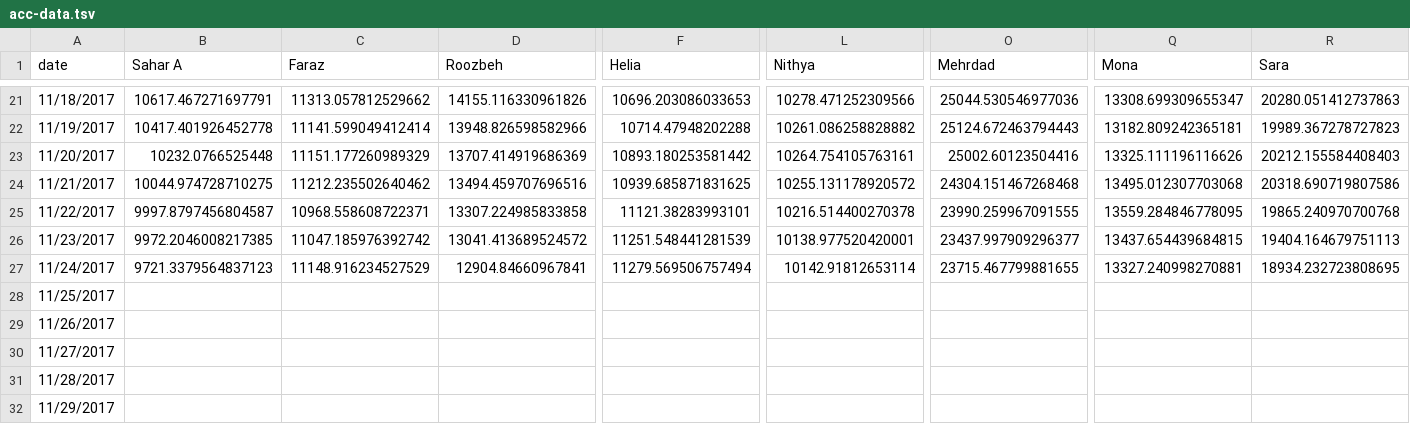
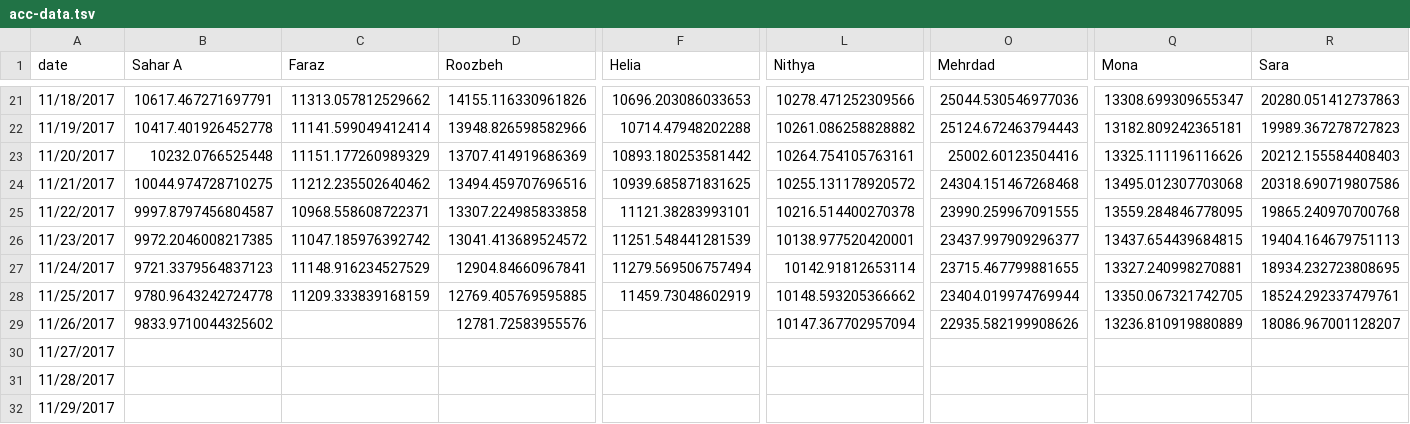
Before and after one commit to synchronization/challenge, a TSV file: acc-data.tsv, drawn as a sheet; only a part is shown, gaps mark what is left out; the diff covers the shown part only; the diff names each change by its address in the sheet, - before the commit and + after, or states it on an @@ line.

```diff
--- a/acc-data.tsv
+++ b/acc-data.tsv
-B28 (Sahar A): (empty)
+B28 (Sahar A): 9780.9643242724778
-C28 (Faraz): (empty)
+C28 (Faraz): 11209.333839168159
-D28 (Roozbeh): (empty)
+D28 (Roozbeh): 12769.405769595885
-F28 (Helia): (empty)
+F28 (Helia): 11459.73048602919
-L28 (Nithya): (empty)
+L28 (Nithya): 10148.593205366662
-O28 (Mehrdad): (empty)
+O28 (Mehrdad): 23404.019974769944
-Q28 (Mona): (empty)
+Q28 (Mona): 13350.067321742705
-R28 (Sara): (empty)
+R28 (Sara): 18524.292337479761
-B29 (Sahar A): (empty)
+B29 (Sahar A): 9833.9710044325602
-D29 (Roozbeh): (empty)
+D29 (Roozbeh): 12781.72583955576
-L29 (Nithya): (empty)
+L29 (Nithya): 10147.367702957094
-O29 (Mehrdad): (empty)
+O29 (Mehrdad): 22935.582199908626
-Q29 (Mona): (empty)
+Q29 (Mona): 13236.810919880889
-R29 (Sara): (empty)
+R29 (Sara): 18086.967001128207
```
Also changed, not shown: 2 edited cells elsewhere in this file, Challenge.csv.
